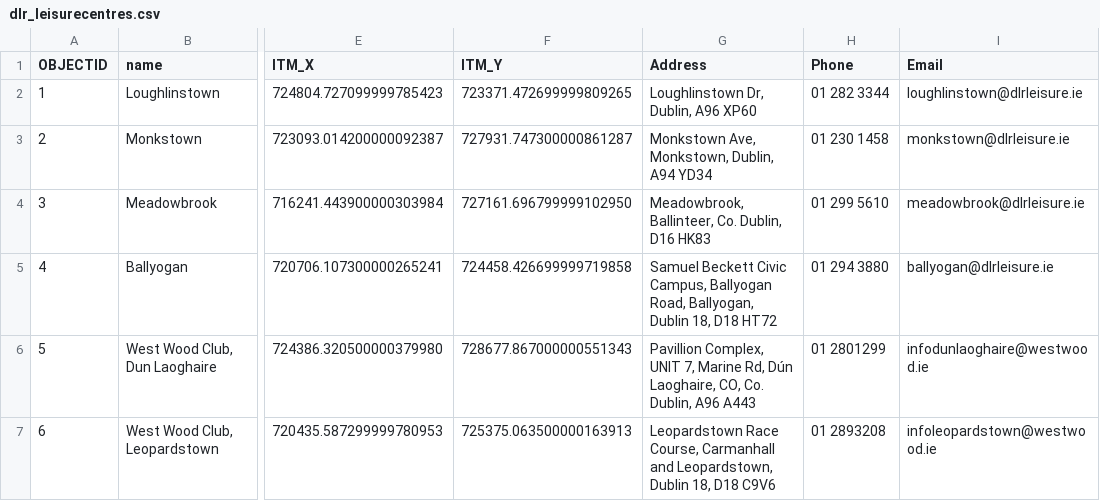
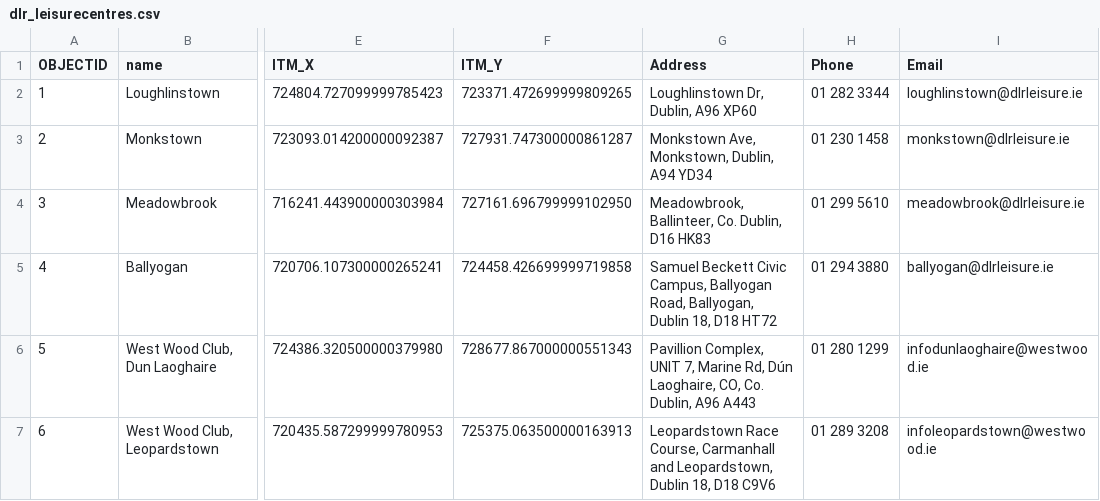
Before and after one commit to lubr5/CS7IS1, a CSV file: data/csv/dlr_leisurecentres.csv, drawn as a sheet; only a part is shown, gaps mark what is left out; the diff names each change by its address in the sheet, - before the commit and + after, or states it on an @@ line.

Commit message:
Removed trailing spaces and normalised phone number format in leisurecentres.csv

```diff
--- a/data/csv/dlr_leisurecentres.csv
+++ b/data/csv/dlr_leisurecentres.csv
-H6 (Phone): 01 2801299
+H6 (Phone): 01 280 1299
-H7 (Phone): 01 2893208
+H7 (Phone): 01 289 3208
```
